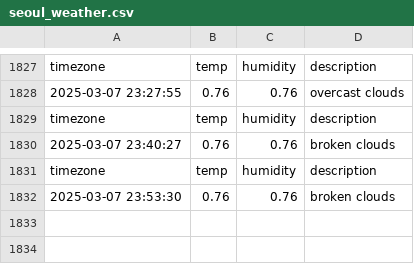
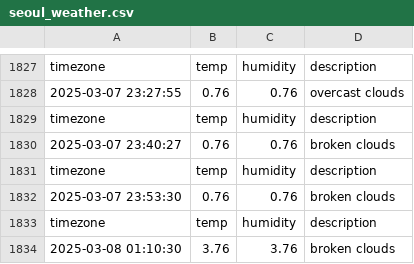
Before and after one commit to minseo0511/seoul_weather, a CSV file: seoul_weather.csv, drawn as a sheet; only a part is shown, gaps mark what is left out; the diff names each change by its address in the sheet, - before the commit and + after, or states it on an @@ line.

```diff
--- a/seoul_weather.csv
+++ b/seoul_weather.csv
+row 1833: timezone | temp | humidity | description
+row 1834: 2025-03-08 01:10:30 | 3.76 | 3.76 | broken clouds
```
